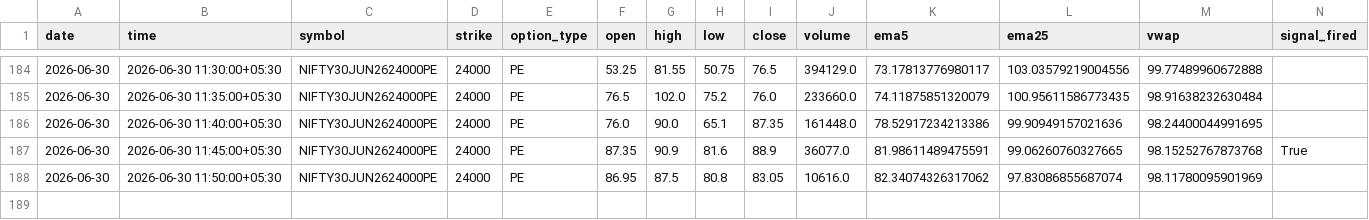
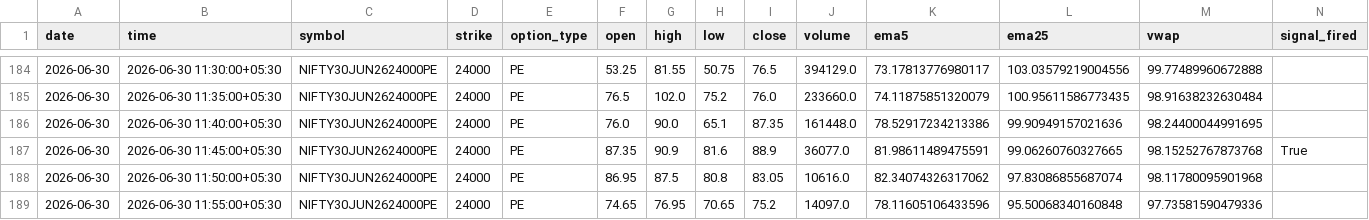
Before and after one commit to pagipari-hub/nifty-signal-generator, a CSV file: candle_history/2026-06-30.csv, drawn as a sheet; only a part is shown, gaps mark what is left out.

```diff
--- a/candle_history/2026-06-30.csv
+++ b/candle_history/2026-06-30.csv
@@ -187,2 +187,3 @@ date,time,symbol,strike,option_type,open,high,low,close,volume,ema5,ema25,vwap,s
 2026-06-30,2026-06-30 11:45:00+05:30,NIFTY30JUN2624000PE,24000,PE,87.35,90.9,81.6,88.9,36077.0,81.98611489475591,99.06260760327665,98.15252767873768,True
-2026-06-30,2026-06-30 11:50:00+05:30,NIFTY30JUN2624000PE,24000,PE,86.95,87.5,80.8,83.05,10616.0,82.34074326317062,97.83086855687074,98.11780095901969,
+2026-06-30,2026-06-30 11:50:00+05:30,NIFTY30JUN2624000PE,24000,PE,86.95,87.5,80.8,83.05,10616.0,82.34074326317062,97.83086855687074,98.11780095901968,
+2026-06-30,2026-06-30 11:55:00+05:30,NIFTY30JUN2624000PE,24000,PE,74.65,76.95,70.65,75.2,14097.0,78.11605106433596,95.50068340160848,97.73581590479336,
```
Also changed, not shown: 1 other file.
